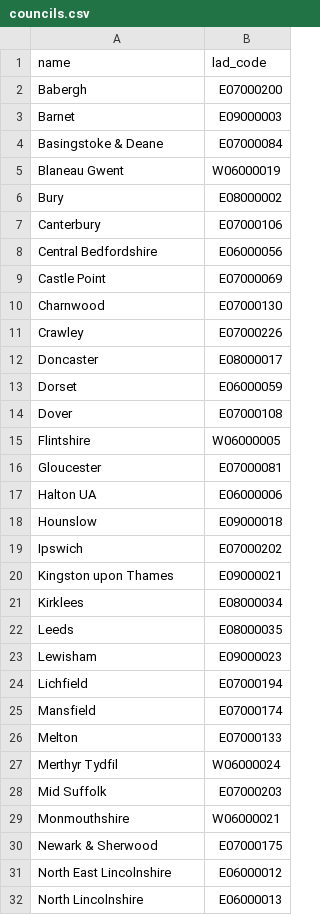
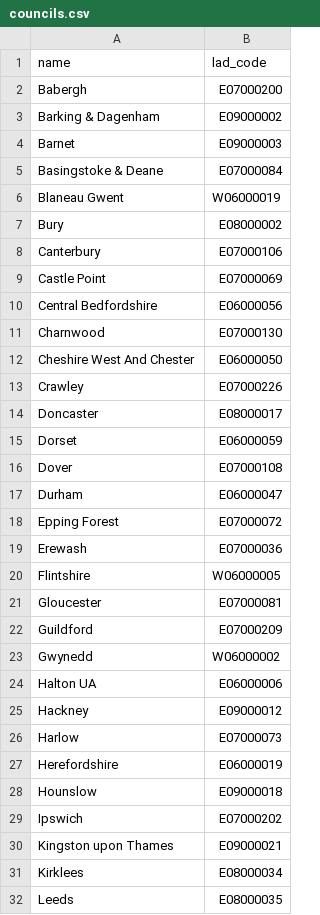
Before and after one commit to ONSdigital/aws-uploader, a CSV file: councils.csv, drawn as a sheet; only a part is shown; the shorter side is filled out with more unchanged rows; the diff covers the shown part only.

Commit message:
feat: onboard new councils
refs: ISC-534

```diff
--- a/councils.csv
+++ b/councils.csv
@@ -2,2 +2,3 @@
 "Babergh","E07000200"
+"Barking & Dagenham","E09000002"
 "Barnet","E09000003"
@@ -7,5 +8,6 @@
 "Canterbury","E07000106"
+"Castle Point","E07000069"
 "Central Bedfordshire","E06000056"
-"Castle Point","E07000069"
 "Charnwood","E07000130"
+"Cheshire West And Chester","E06000050"
 "Crawley","E07000226"
@@ -14,5 +16,13 @@
 "Dover","E07000108"
+"Durham","E06000047"
+"Epping Forest","E07000072"
+"Erewash","E07000036"
 "Flintshire","W06000005"
 "Gloucester","E07000081"
+"Guildford","E07000209"
+"Gwynedd","W06000002"
 "Halton UA","E06000006"
+"Hackney","E09000012"
+"Harlow","E07000073"
+"Herefordshire","E06000019"
 "Hounslow","E09000018"
```
Also changed, not shown: 5 added rows elsewhere in this file.
